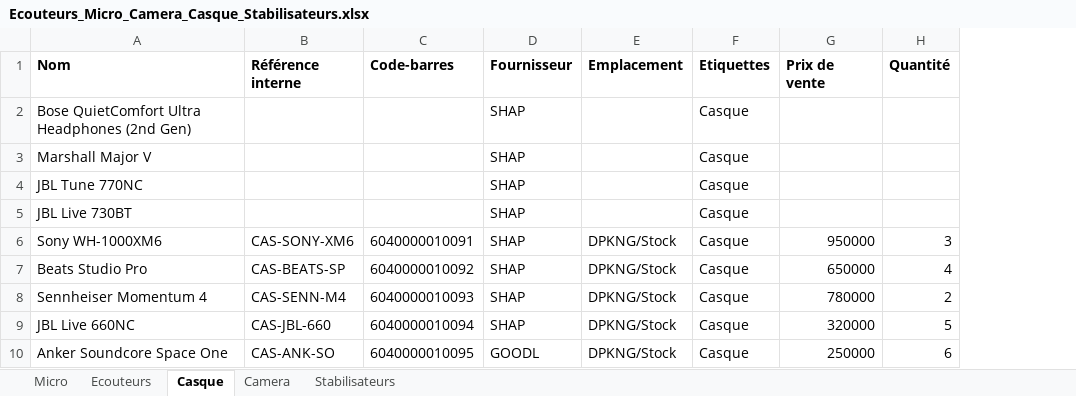
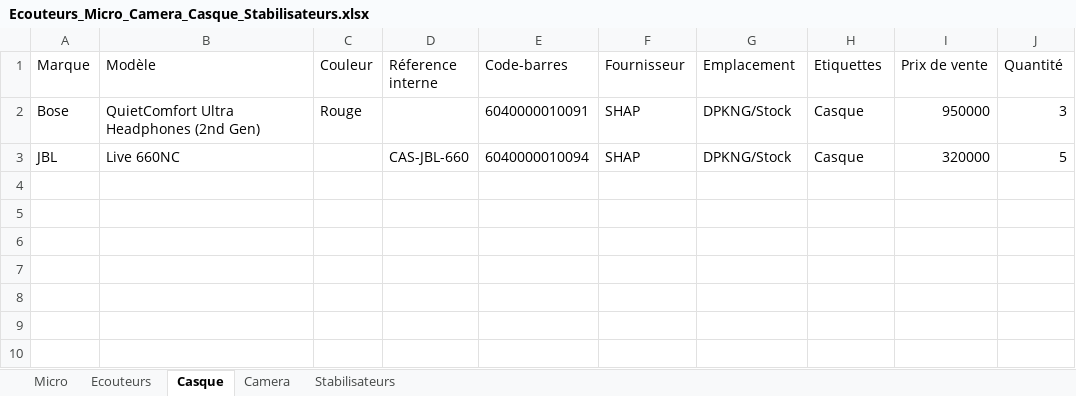
Before and after one commit to rarianaAina/boutique, an Excel workbook: examples/Ecouteurs_Micro_Camera_Casque_Stabilisateurs.xlsx, sheet Casque, drawn as a sheet; values as stored, in another font and other column widths than the file's, no borders; removed rows and columns are numbered as before the commit, all else as after; the diff names each change by its address in the sheet, - before the commit and + after, or states it on an @@ line.

```diff
--- a/examples/Ecouteurs_Micro_Camera_Casque_Stabilisateurs.xlsx (sheet Casque)
+++ b/examples/Ecouteurs_Micro_Camera_Casque_Stabilisateurs.xlsx (sheet Casque)
-column A (Nom), row 6: Sony WH-1000XM6; row 9: JBL Live 660NC
-column B (Référence interne), row 6: CAS-SONY-XM6; row 9: CAS-JBL-660
+column A (Marque), rows 2-3: Bose | JBL
+column B (Modèle), rows 2-3: QuietComfort Ultra Headphones (2nd Gen) | Live 660NC
+column C (Couleur), row 2: Rouge
+column D (Réference interne), row 3: CAS-JBL-660
-E1:J1 bold: on
+E1:J1 bold: off
-row 2: Bose QuietComfort Ultra Headphones (2nd Gen) |  |  | SHAP |  | Casque
-row 3: Marshall Major V |  |  | SHAP |  | Casque
-row 4: JBL Tune 770NC |  |  | SHAP |  | Casque
-row 5: JBL Live 730BT |  |  | SHAP |  | Casque
-row 7: Beats Studio Pro | CAS-BEATS-SP | 6040000010092 | SHAP | DPKNG/Stock | Casque | 650000 | 4
-row 8: Sennheiser Momentum 4 | CAS-SENN-M4 | 6040000010093 | SHAP | DPKNG/Stock | Casque | 780000 | 2
-row 10: Anker Soundcore Space One | CAS-ANK-SO | 6040000010095 | GOODL | DPKNG/Stock | Casque | 250000 | 6
```
Also changed, not shown: sheet Ecouteurs, sheet Micro, sheet Stabilisateurs, sheet Camera, examples/Boitiers_et_câbles.xlsx, examples/Housses.xlsx, 4 other files.
